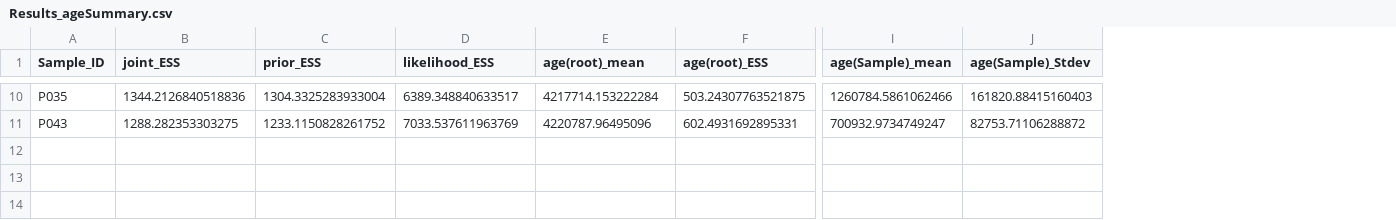
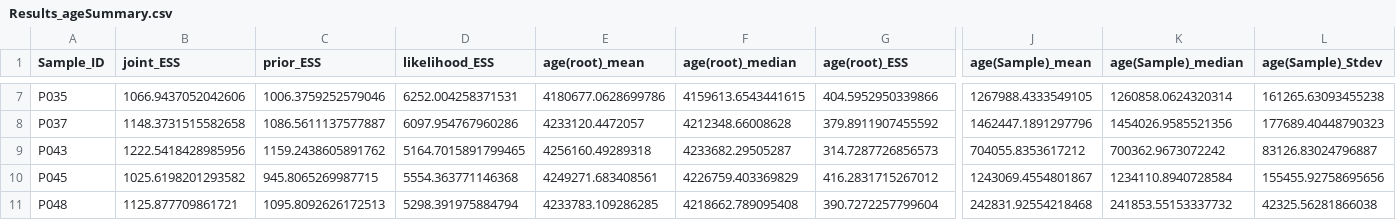
Before and after one commit to CpgSthlm/MitoDate, a CSV file: assets/test_data/Chacon-Duque-2025/Results_ageSummary.csv, drawn as a sheet; only a part is shown, gaps mark what is left out; addresses are those after the commit; rows hold the shown columns only; the diff covers the shown part only; the diff names each change by its address in the sheet, - before the commit and + after, or states it on an @@ line.

Commit message:
typo fix

```diff
--- a/assets/test_data/Chacon-Duque-2025/Results_ageSummary.csv
+++ b/assets/test_data/Chacon-Duque-2025/Results_ageSummary.csv
+column F (age(root)_median), row 7: 4159613.6543441615; row 9: 4233682.29505287
+column K (age(Sample)_median), row 7: 1260858.0624320314; row 9: 700362.9673072242
-B7 (joint_ESS): 1344.2126840518836
+B7 (joint_ESS): 1066.9437052042606
-C7 (prior_ESS): 1304.3325283933004
+C7 (prior_ESS): 1006.3759252579046
-D7 (likelihood_ESS): 6389.348840633517
+D7 (likelihood_ESS): 6252.004258371531
-E7 (age(root)_mean): 4217714.153222284
+E7 (age(root)_mean): 4180677.0628699786
-G7 (age(root)_ESS): 503.24307763521875
+G7 (age(root)_ESS): 404.5952950339866
-J7 (age(Sample)_mean): 1260784.5861062466
+J7 (age(Sample)_mean): 1267988.4333549105
-L7 (age(Sample)_Stdev): 161820.88415160403
+L7 (age(Sample)_Stdev): 161265.63093455238
+row 8: P037 | 1148.3731515582658 | 1086.5611137577887 | 6097.954767960286 | 4233120.4472057 | 4212348.66008628 | 379.8911907455592 | 1462447.1891297796 | 1454026.9585521356 | 177689.40448790323
-B9 (joint_ESS): 1288.282353303275
+B9 (joint_ESS): 1222.5418428985956
-C9 (prior_ESS): 1233.1150828261752
+C9 (prior_ESS): 1159.2438605891762
-D9 (likelihood_ESS): 7033.537611963769
+D9 (likelihood_ESS): 5164.7015891799465
-E9 (age(root)_mean): 4220787.96495096
+E9 (age(root)_mean): 4256160.49289318
-G9 (age(root)_ESS): 602.4931692895331
+G9 (age(root)_ESS): 314.7287726856573
-J9 (age(Sample)_mean): 700932.9734749247
+J9 (age(Sample)_mean): 704055.8353617212
-L9 (age(Sample)_Stdev): 82753.71106288872
+L9 (age(Sample)_Stdev): 83126.83024796887
+row 10: P045 | 1025.6198201293582 | 945.8065269987715 | 5554.363771146368 | 4249271.683408561 | 4226759.403369829 | 416.2831715267012 | 1243069.4554801867 | 1234110.8940728584 | 155455.92758695656
+row 11: P048 | 1125.877709861721 | 1095.8092626172513 | 5298.391975884794 | 4233783.109286285 | 4218662.789095408 | 390.7272257799604 | 242831.92554218468 | 241853.55153337732 | 42325.56281866038
```
Also changed, not shown: 1 added row, 4 removed rows and 58 edited cells elsewhere in this file, 2 other files.
